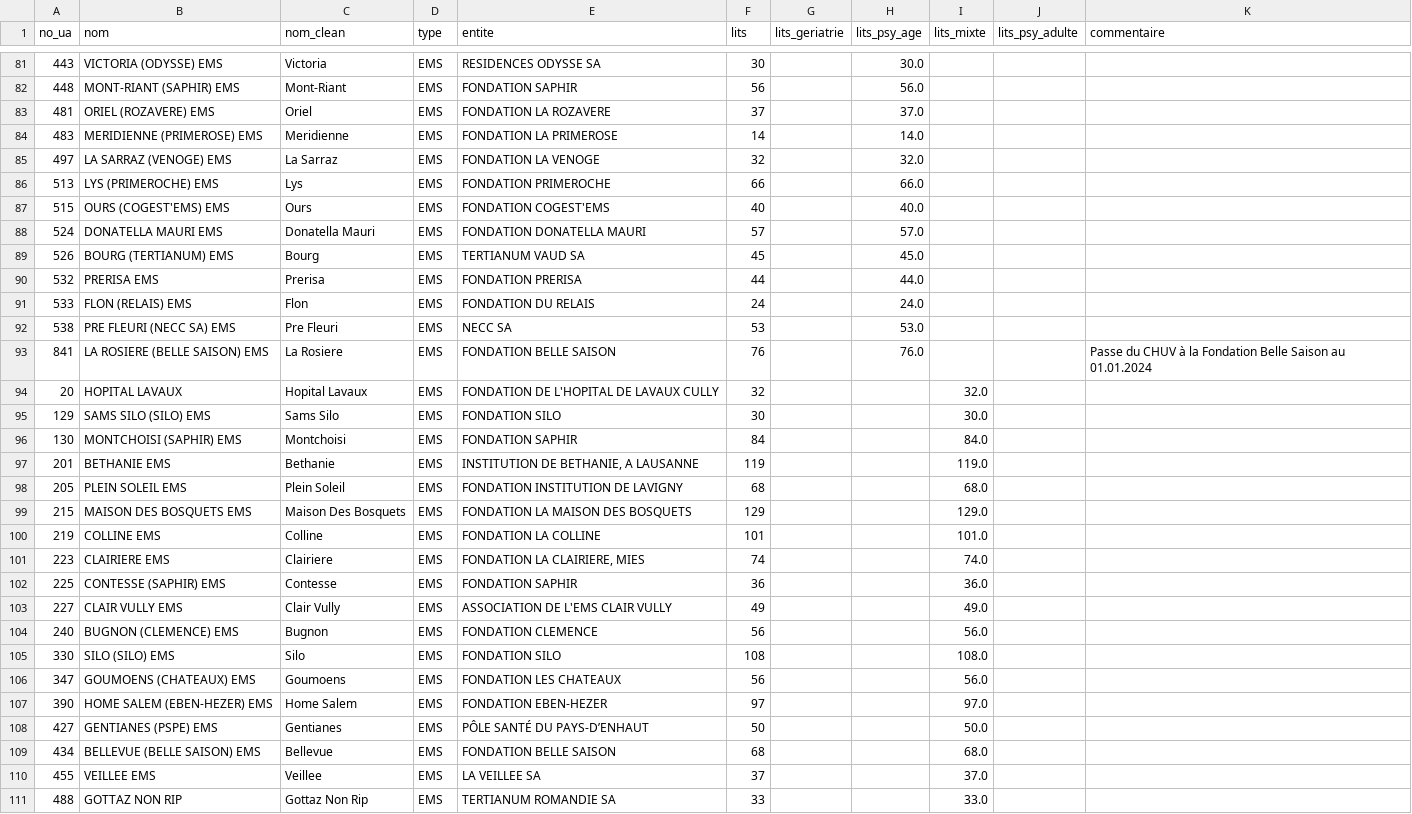
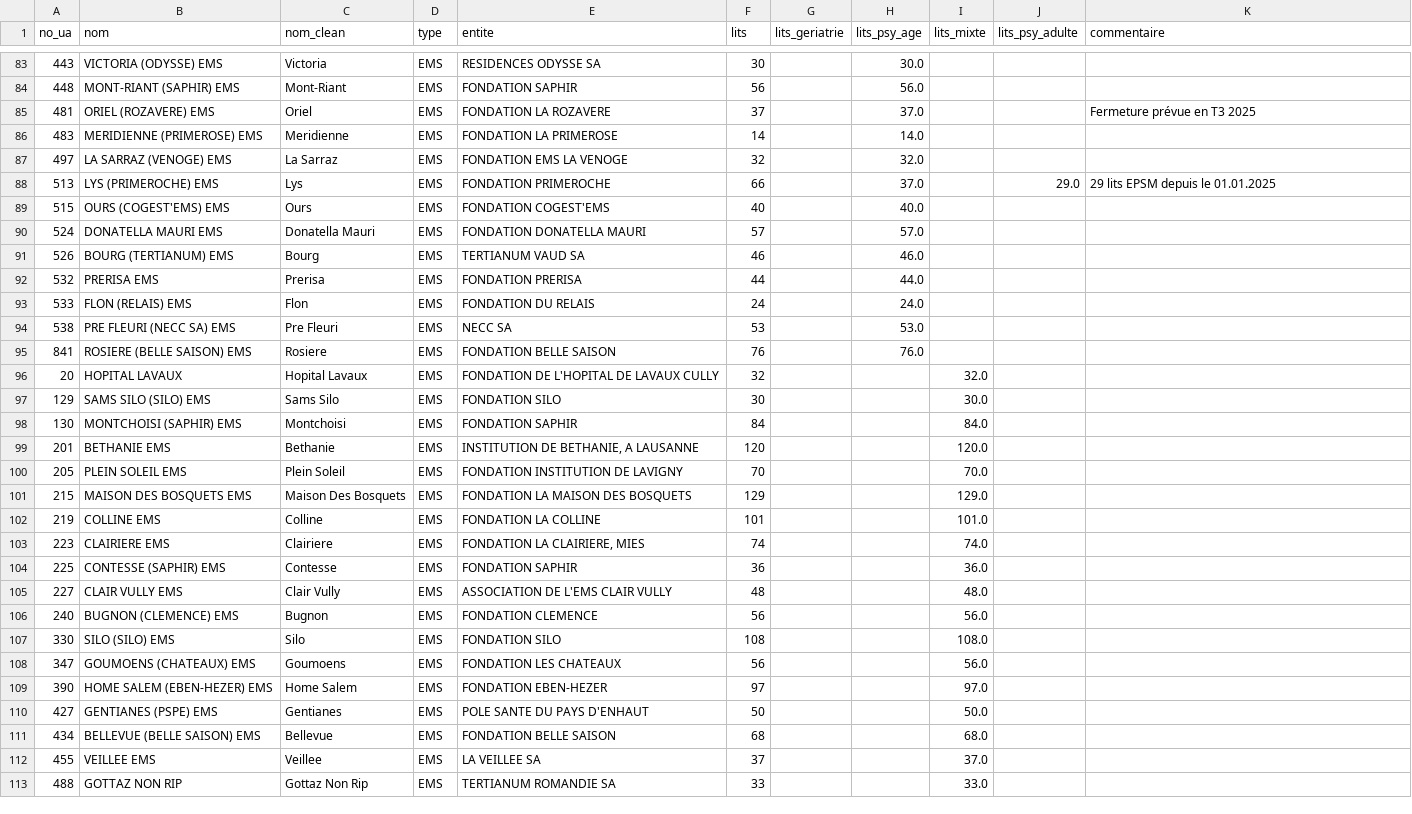
Before and after one commit to csgerwan/senior-invest-ch, a CSV file: data/raw/ems_vd_source.csv, drawn as a sheet; only a part is shown, gaps mark what is left out; the diff covers the shown part only.

```diff
--- a/data/raw/ems_vd_source.csv
+++ b/data/raw/ems_vd_source.csv
@@ -82,9 +84,9 @@ no_ua,nom,nom_clean,type,entite,lits,lits_geriatrie,lits_psy_age,lits_mixte,lits
 448,MONT-RIANT (SAPHIR) EMS,Mont-Riant,EMS,FONDATION SAPHIR,56,,56.0,,,
-481,ORIEL (ROZAVERE) EMS,Oriel,EMS,FONDATION LA ROZAVERE,37,,37.0,,,
+481,ORIEL (ROZAVERE) EMS,Oriel,EMS,FONDATION LA ROZAVERE,37,,37.0,,,Fermeture prévue en T3 2025
 483,MERIDIENNE (PRIMEROSE) EMS,Meridienne,EMS,FONDATION LA PRIMEROSE,14,,14.0,,,
-497,LA SARRAZ (VENOGE) EMS,La Sarraz,EMS,FONDATION LA VENOGE,32,,32.0,,,
-513,LYS (PRIMEROCHE) EMS,Lys,EMS,FONDATION PRIMEROCHE,66,,66.0,,,
+497,LA SARRAZ (VENOGE) EMS,La Sarraz,EMS,FONDATION EMS LA VENOGE,32,,32.0,,,
+513,LYS (PRIMEROCHE) EMS,Lys,EMS,FONDATION PRIMEROCHE,66,,37.0,,29.0,29 lits EPSM depuis le 01.01.2025
 515,OURS (COGEST'EMS) EMS,Ours,EMS,FONDATION COGEST'EMS,40,,40.0,,,
 524,DONATELLA MAURI EMS,Donatella Mauri,EMS,FONDATION DONATELLA MAURI,57,,57.0,,,
-526,BOURG (TERTIANUM) EMS,Bourg,EMS,TERTIANUM VAUD SA,45,,45.0,,,
+526,BOURG (TERTIANUM) EMS,Bourg,EMS,TERTIANUM VAUD SA,46,,46.0,,,
 532,PRERISA EMS,Prerisa,EMS,FONDATION PRERISA,44,,44.0,,,
@@ -92,3 +94,3 @@ no_ua,nom,nom_clean,type,entite,lits,lits_geriatrie,lits_psy_age,lits_mixte,lits
 538,PRE FLEURI (NECC SA) EMS,Pre Fleuri,EMS,NECC SA,53,,53.0,,,
-841,LA ROSIERE (BELLE SAISON) EMS,La Rosiere,EMS,FONDATION BELLE SAISON,76,,76.0,,,Passe du CHUV à la Fondation Belle Saison au 01.01.2024
+841,ROSIERE (BELLE SAISON) EMS,Rosiere,EMS,FONDATION BELLE SAISON,76,,76.0,,,
 20,HOPITAL LAVAUX,Hopital Lavaux,EMS,FONDATION DE L'HOPITAL DE LAVAUX CULLY,32,,,32.0,,
@@ -96,4 +98,4 @@ no_ua,nom,nom_clean,type,entite,lits,lits_geriatrie,lits_psy_age,lits_mixte,lits
 130,MONTCHOISI (SAPHIR) EMS,Montchoisi,EMS,FONDATION SAPHIR,84,,,84.0,,
-201,BETHANIE EMS,Bethanie,EMS,"INSTITUTION DE BETHANIE, A LAUSANNE",119,,,119.0,,
-205,PLEIN SOLEIL EMS,Plein Soleil,EMS,FONDATION INSTITUTION DE LAVIGNY,68,,,68.0,,
+201,BETHANIE EMS,Bethanie,EMS,"INSTITUTION DE BETHANIE, A LAUSANNE",120,,,120.0,,
+205,PLEIN SOLEIL EMS,Plein Soleil,EMS,FONDATION INSTITUTION DE LAVIGNY,70,,,70.0,,
 215,MAISON DES BOSQUETS EMS,Maison Des Bosquets,EMS,FONDATION LA MAISON DES BOSQUETS,129,,,129.0,,
@@ -102,3 +104,3 @@ no_ua,nom,nom_clean,type,entite,lits,lits_geriatrie,lits_psy_age,lits_mixte,lits
 225,CONTESSE (SAPHIR) EMS,Contesse,EMS,FONDATION SAPHIR,36,,,36.0,,
-227,CLAIR VULLY EMS,Clair Vully,EMS,ASSOCIATION DE L'EMS CLAIR VULLY,49,,,49.0,,
+227,CLAIR VULLY EMS,Clair Vully,EMS,ASSOCIATION DE L'EMS CLAIR VULLY,48,,,48.0,,
 240,BUGNON (CLEMENCE) EMS,Bugnon,EMS,FONDATION CLEMENCE,56,,,56.0,,
@@ -107,3 +109,3 @@ no_ua,nom,nom_clean,type,entite,lits,lits_geriatrie,lits_psy_age,lits_mixte,lits
 390,HOME SALEM (EBEN-HEZER) EMS,Home Salem,EMS,FONDATION EBEN-HEZER,97,,,97.0,,
-427,GENTIANES (PSPE) EMS,Gentianes,EMS,PÔLE SANTÉ DU PAYS-D’ENHAUT,50,,,50.0,,
+427,GENTIANES (PSPE) EMS,Gentianes,EMS,POLE SANTE DU PAYS D'ENHAUT,50,,,50.0,,
 434,BELLEVUE (BELLE SAISON) EMS,Bellevue,EMS,FONDATION BELLE SAISON,68,,,68.0,,
```
Also changed, not shown: 5 added rows, 3 removed rows and 40 edited cells elsewhere in this file, data/processed/ems_vd.csv, data/processed/radar_vd.csv, 4 other files.
